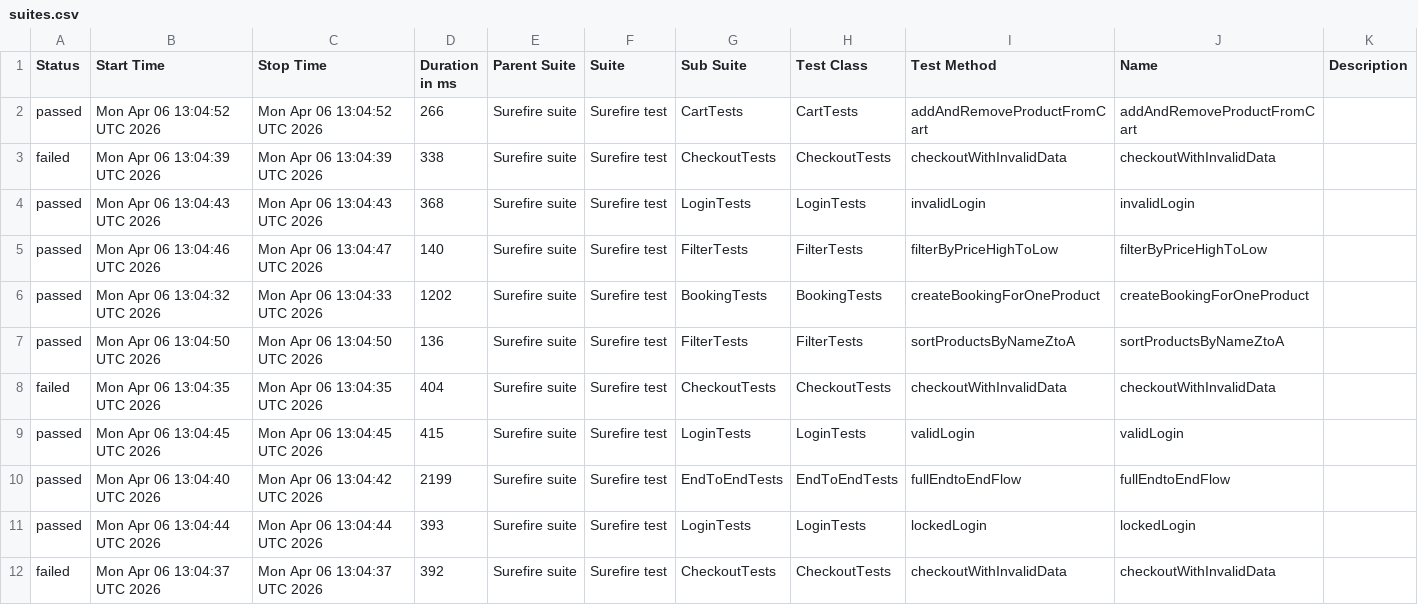
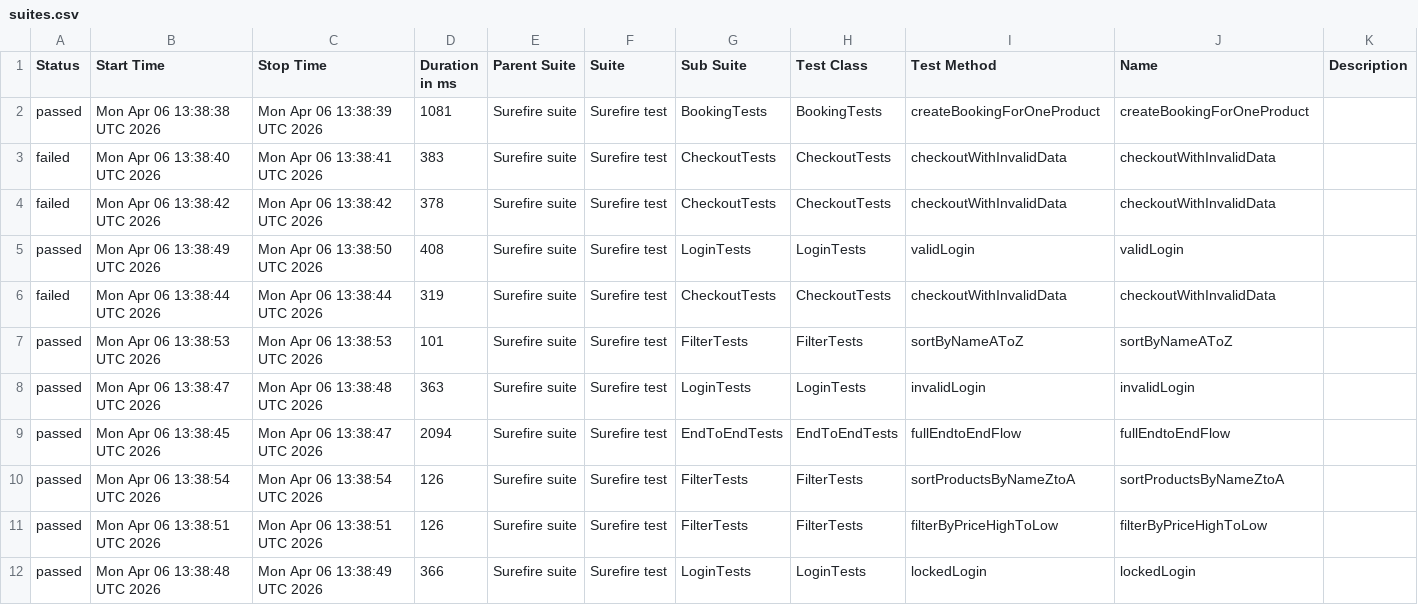
Before and after one commit to MihaiS13/saucedemo-Automation, a CSV file: data/suites.csv, drawn as a sheet; only a part is shown; the diff covers the shown part only.

```diff
--- a/data/suites.csv
+++ b/data/suites.csv
@@ -1,12 +1,12 @@
 "Status","Start Time","Stop Time","Duration in ms","Parent Suite","Suite","Sub Suite","Test Class","Test Method","Name","Description"
-"passed","Mon Apr 06 13:04:52 UTC 2026","Mon Apr 06 13:04:52 UTC 2026","266","Surefire suite","Surefire test","CartTests","CartTests","addAndRemoveProductFromCart","addAndRemoveProductFromCart",""
-"failed","Mon Apr 06 13:04:39 UTC 2026","Mon Apr 06 13:04:39 UTC 2026","338","Surefire suite","Surefire test","CheckoutTests","CheckoutTests","checkoutWithInvalidData","checkoutWithInvalidData",""
-"passed","Mon Apr 06 13:04:43 UTC 2026","Mon Apr 06 13:04:43 UTC 2026","368","Surefire suite","Surefire test","LoginTests","LoginTests","invalidLogin","invalidLogin",""
-"passed","Mon Apr 06 13:04:46 UTC 2026","Mon Apr 06 13:04:47 UTC 2026","140","Surefire suite","Surefire test","FilterTests","FilterTests","filterByPriceHighToLow","filterByPriceHighToLow",""
-"passed","Mon Apr 06 13:04:32 UTC 2026","Mon Apr 06 13:04:33 UTC 2026","1202","Surefire suite","Surefire test","BookingTests","BookingTests","createBookingForOneProduct","createBookingForOneProduct",""
-"passed","Mon Apr 06 13:04:50 UTC 2026","Mon Apr 06 13:04:50 UTC 2026","136","Surefire suite","Surefire test","FilterTests","FilterTests","sortProductsByNameZtoA","sortProductsByNameZtoA",""
-"failed","Mon Apr 06 13:04:35 UTC 2026","Mon Apr 06 13:04:35 UTC 2026","404","Surefire suite","Surefire test","CheckoutTests","CheckoutTests","checkoutWithInvalidData","checkoutWithInvalidData",""
-"passed","Mon Apr 06 13:04:45 UTC 2026","Mon Apr 06 13:04:45 UTC 2026","415","Surefire suite","Surefire test","LoginTests","LoginTests","validLogin","validLogin",""
-"passed","Mon Apr 06 13:04:40 UTC 2026","Mon Apr 06 13:04:42 UTC 2026","2199","Surefire suite","Surefire test","EndToEndTests","EndToEndTests","fullEndtoEndFlow","fullEndtoEndFlow",""
-"passed","Mon Apr 06 13:04:44 UTC 2026","Mon Apr 06 13:04:44 UTC 2026","393","Surefire suite","Surefire test","LoginTests","LoginTests","lockedLogin","lockedLogin",""
-"failed","Mon Apr 06 13:04:37 UTC 2026","Mon Apr 06 13:04:37 UTC 2026","392","Surefire suite","Surefire test","CheckoutTests","CheckoutTests","checkoutWithInvalidData","checkoutWithInvalidData",""
+"passed","Mon Apr 06 13:38:38 UTC 2026","Mon Apr 06 13:38:39 UTC 2026","1081","Surefire suite","Surefire test","BookingTests","BookingTests","createBookingForOneProduct","createBookingForOneProduct",""
+"failed","Mon Apr 06 13:38:40 UTC 2026","Mon Apr 06 13:38:41 UTC 2026","383","Surefire suite","Surefire test","CheckoutTests","CheckoutTests","checkoutWithInvalidData","checkoutWithInvalidData",""
+"failed","Mon Apr 06 13:38:42 UTC 2026","Mon Apr 06 13:38:42 UTC 2026","378","Surefire suite","Surefire test","CheckoutTests","CheckoutTests","checkoutWithInvalidData","checkoutWithInvalidData",""
+"passed","Mon Apr 06 13:38:49 UTC 2026","Mon Apr 06 13:38:50 UTC 2026","408","Surefire suite","Surefire test","LoginTests","LoginTests","validLogin","validLogin",""
+"failed","Mon Apr 06 13:38:44 UTC 2026","Mon Apr 06 13:38:44 UTC 2026","319","Surefire suite","Surefire test","CheckoutTests","CheckoutTests","checkoutWithInvalidData","checkoutWithInvalidData",""
+"passed","Mon Apr 06 13:38:53 UTC 2026","Mon Apr 06 13:38:53 UTC 2026","101","Surefire suite","Surefire test","FilterTests","FilterTests","sortByNameAToZ","sortByNameAToZ",""
+"passed","Mon Apr 06 13:38:47 UTC 2026","Mon Apr 06 13:38:48 UTC 2026","363","Surefire suite","Surefire test","LoginTests","LoginTests","invalidLogin","invalidLogin",""
+"passed","Mon Apr 06 13:38:45 UTC 2026","Mon Apr 06 13:38:47 UTC 2026","2094","Surefire suite","Surefire test","EndToEndTests","EndToEndTests","fullEndtoEndFlow","fullEndtoEndFlow",""
+"passed","Mon Apr 06 13:38:54 UTC 2026","Mon Apr 06 13:38:54 UTC 2026","126","Surefire suite","Surefire test","FilterTests","FilterTests","sortProductsByNameZtoA","sortProductsByNameZtoA",""
+"passed","Mon Apr 06 13:38:51 UTC 2026","Mon Apr 06 13:38:51 UTC 2026","126","Surefire suite","Surefire test","FilterTests","FilterTests","filterByPriceHighToLow","filterByPriceHighToLow",""
+"passed","Mon Apr 06 13:38:48 UTC 2026","Mon Apr 06 13:38:49 UTC 2026","366","Surefire suite","Surefire test","LoginTests","LoginTests","lockedLogin","lockedLogin",""
```
Also changed, not shown: 1 added row, 1 removed row and 3 edited cells elsewhere in this file, 44 other files.
